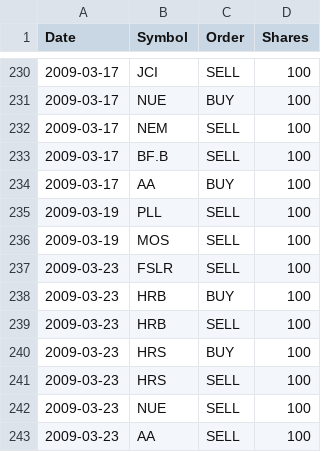
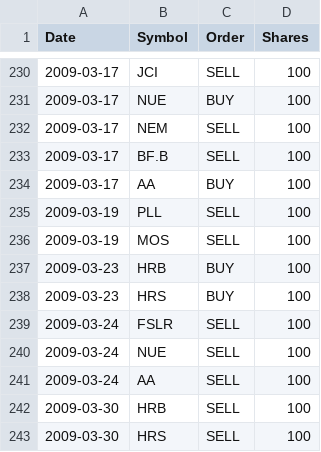
Before and after one commit to ntrang086/computational_investing, a CSV file: 02b_event_analyzer/df_trades.csv, drawn as a sheet; only a part is shown, gaps mark what is left out.

```diff
--- a/02b_event_analyzer/df_trades.csv
+++ b/02b_event_analyzer/df_trades.csv
@@ -236,8 +236,8 @@ Date,Symbol,Order,Shares
 2009-03-19,MOS,SELL,100
-2009-03-23,FSLR,SELL,100
 2009-03-23,HRB,BUY,100
-2009-03-23,HRB,SELL,100
 2009-03-23,HRS,BUY,100
-2009-03-23,HRS,SELL,100
-2009-03-23,NUE,SELL,100
-2009-03-23,AA,SELL,100
+2009-03-24,FSLR,SELL,100
+2009-03-24,NUE,SELL,100
+2009-03-24,AA,SELL,100
+2009-03-30,HRB,SELL,100
+2009-03-30,HRS,SELL,100
```
Also changed, not shown: 2 other files.
